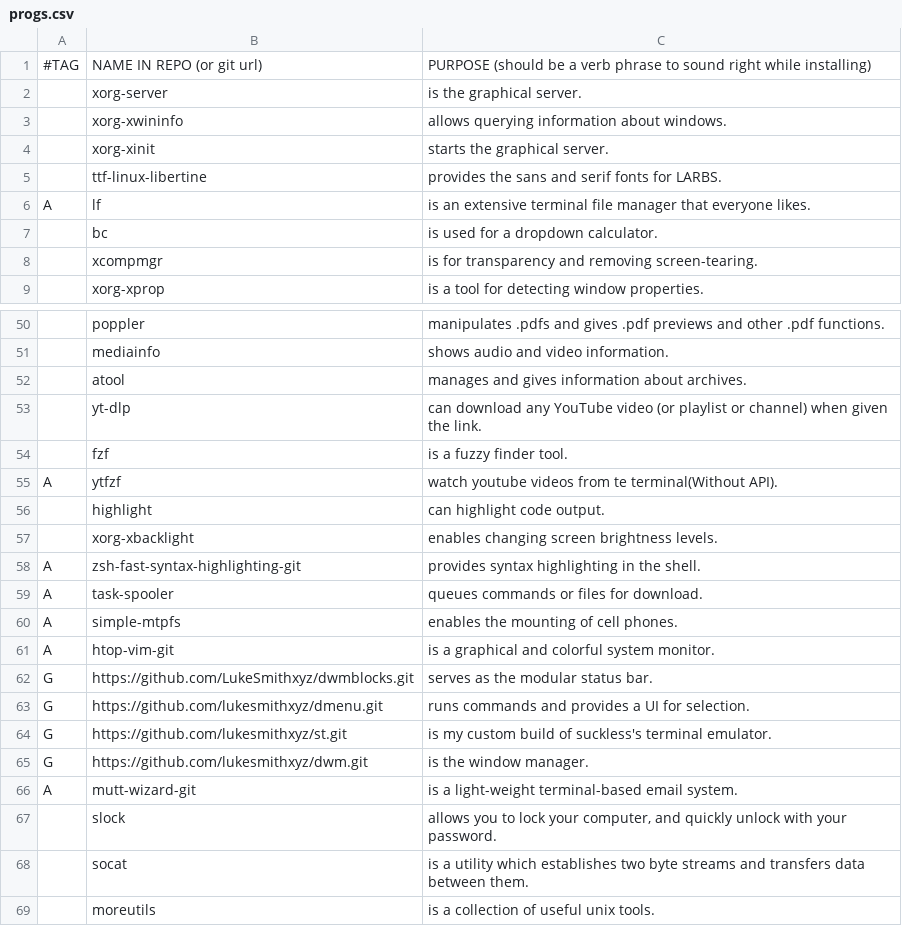
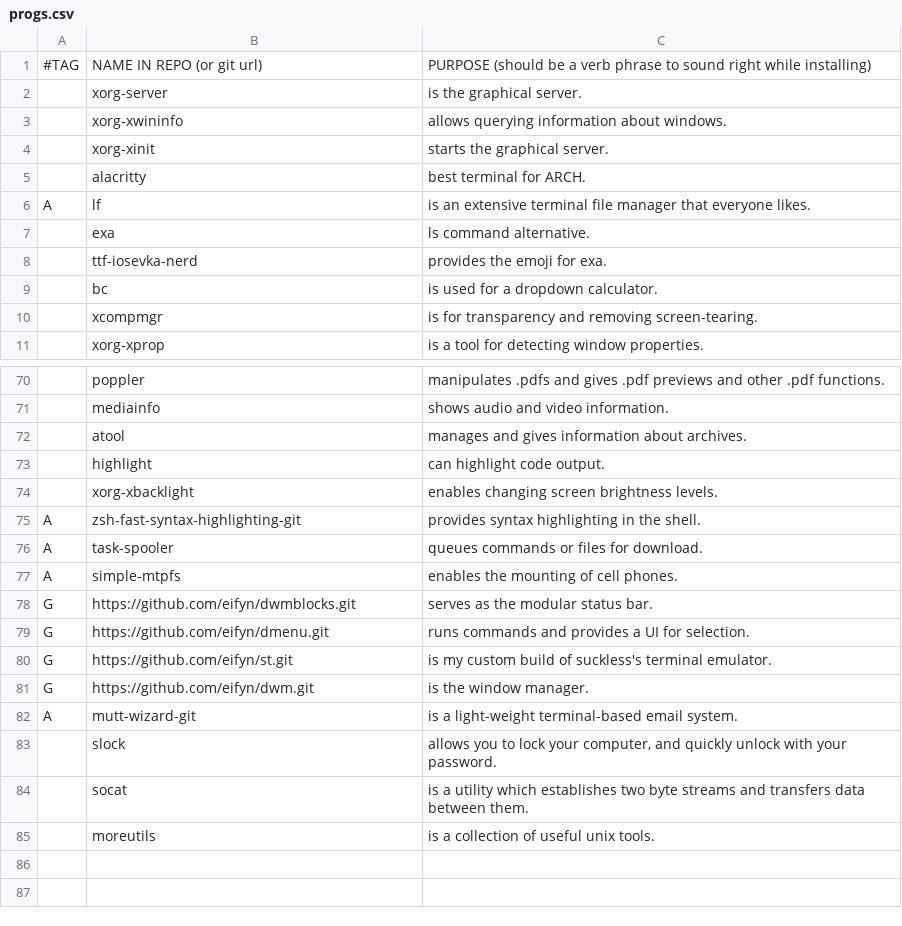
Before and after one commit to eifyn/LARBS, a CSV file: progs.csv, drawn as a sheet; only a part is shown, gaps mark what is left out; removed rows and columns are numbered as before the commit, all else as after; the diff covers the shown part only; the diff names each change by its address in the sheet, - before the commit and + after, or states it on an @@ line.

```diff
--- a/progs.csv
+++ b/progs.csv
-row 5:  | ttf-linux-libertine | provides the sans and serif fonts for LARBS.
+row 5:  | alacritty | best terminal for ARCH.
+row 7:  | exa | ls command alternative.
+row 8:  | ttf-iosevka-nerd | provides the emoji for exa.
@@ row 53 moved to row 35: yt-dlp @@
@@ row 54 moved to row 36: fzf @@
@@ row 55 moved to row 38: A @@
-row 61: A | htop-vim-git | is a graphical and colorful system monitor.
-B78: https://github.com/LukeSmithxyz/dwmblocks.git
+B78: https://github.com/eifyn/dwmblocks.git
-B79: https://github.com/lukesmithxyz/dmenu.git
+B79: https://github.com/eifyn/dmenu.git
-B80: https://github.com/lukesmithxyz/st.git
+B80: https://github.com/eifyn/st.git
-B81: https://github.com/lukesmithxyz/dwm.git
+B81: https://github.com/eifyn/dwm.git
```
Also changed, not shown: 15 added rows and 1 edited cell elsewhere in this file.
